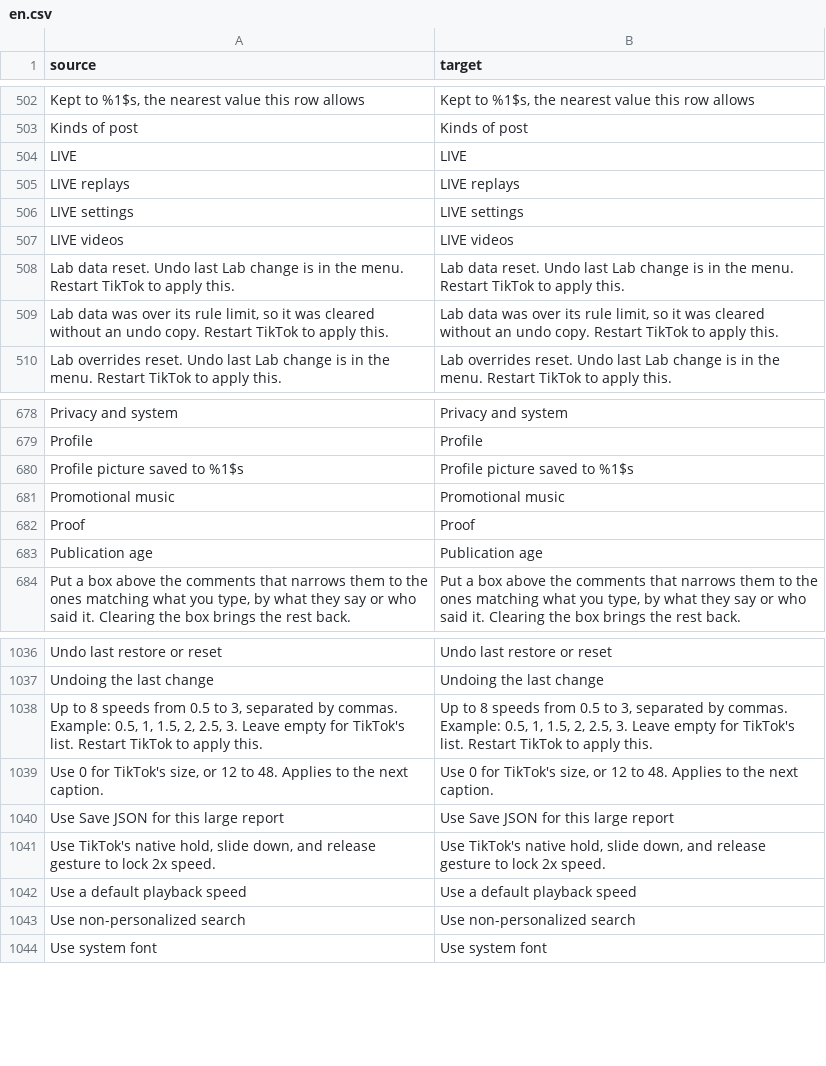
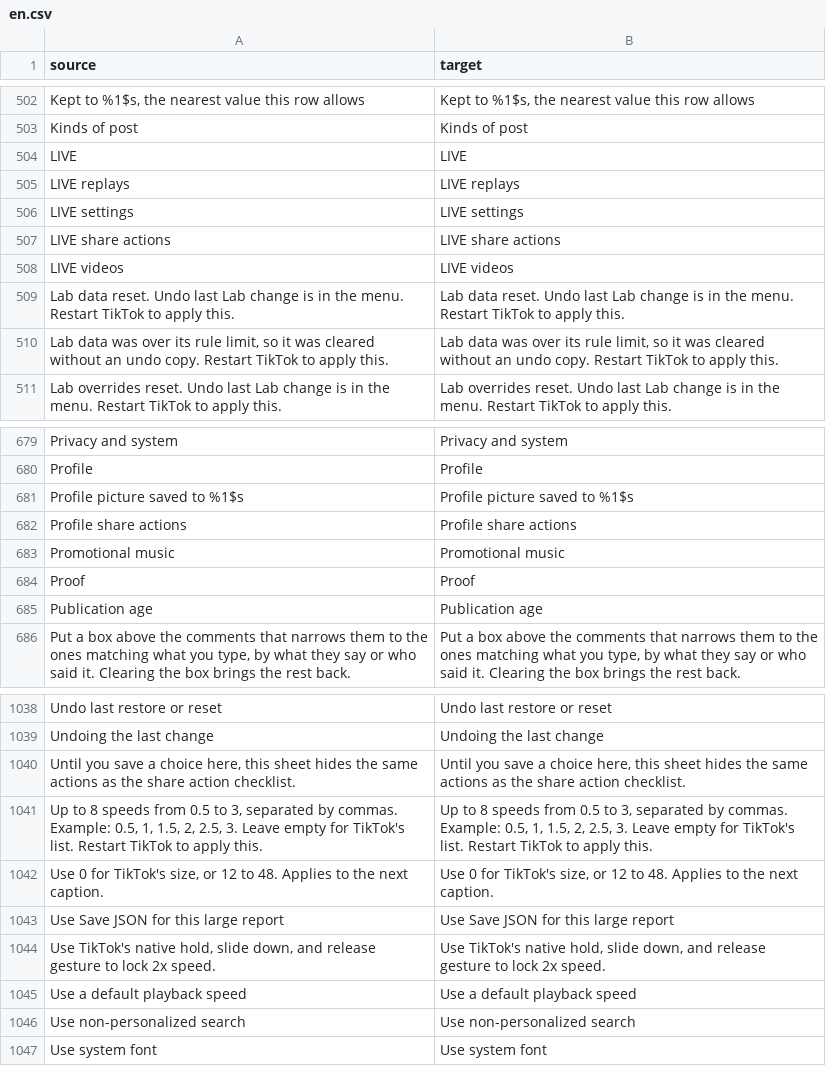
Before and after one commit to Dojz/hushfeed, a CSV file: extensions/tiktok/src/main/l10n/en.csv, drawn as a sheet; only a part is shown, gaps mark what is left out.

```diff
--- a/extensions/tiktok/src/main/l10n/en.csv
+++ b/extensions/tiktok/src/main/l10n/en.csv
@@ -506,2 +506,3 @@ LIVE replays,LIVE replays
 LIVE settings,LIVE settings
+LIVE share actions,LIVE share actions
 LIVE videos,LIVE videos
@@ -680,2 +681,3 @@ Profile,Profile
 Profile picture saved to %1$s,Profile picture saved to %1$s
+Profile share actions,Profile share actions
 Promotional music,Promotional music
@@ -1037,2 +1039,3 @@ Undo last restore or reset,Undo last restore or reset
 Undoing the last change,Undoing the last change
+"Until you save a choice here, this sheet hides the same actions as the share action checklist.","Until you save a choice here, this sheet hides the same actions as the share action checklist."
 "Up to 8 speeds from 0.5 to 3, separated by commas. Example: 0.5, 1, 1.5, 2, 2.5, 3. Leave empty for TikTok's list. Restart TikTok to apply this.","Up to 8 speeds from 0.5 to 3, separated by commas. Example: 0.5, 1, 1.5, 2, 2.5, 3. Leave empty for TikTok's list. Restart TikTok to apply this."
```
Also changed, not shown: extensions/tiktok/src/main/l10n/de.tsv, extensions/tiktok/src/main/l10n/es.tsv, 15 other files.
